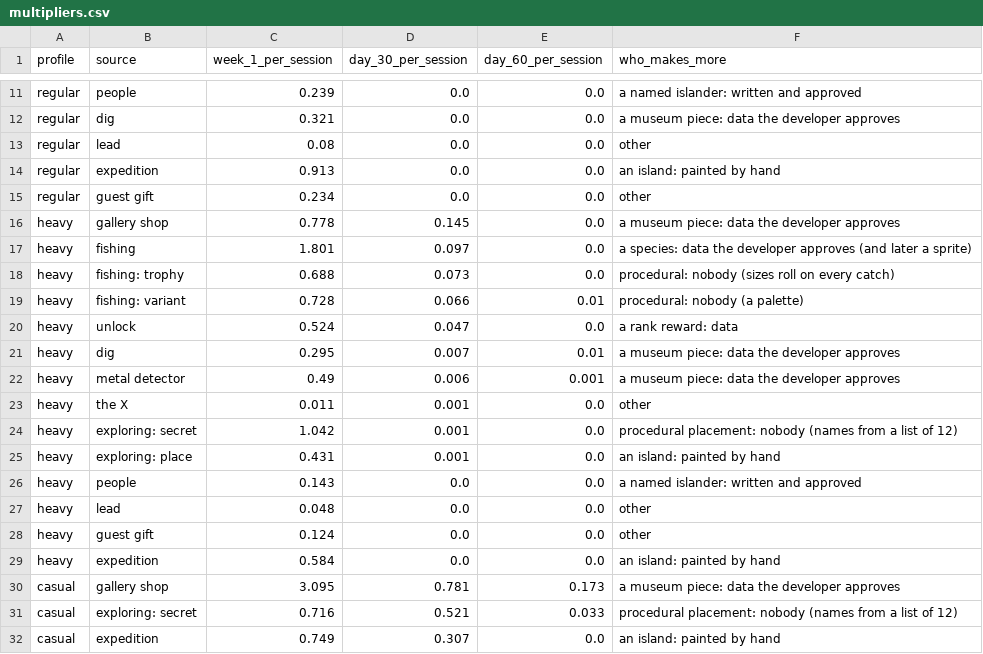
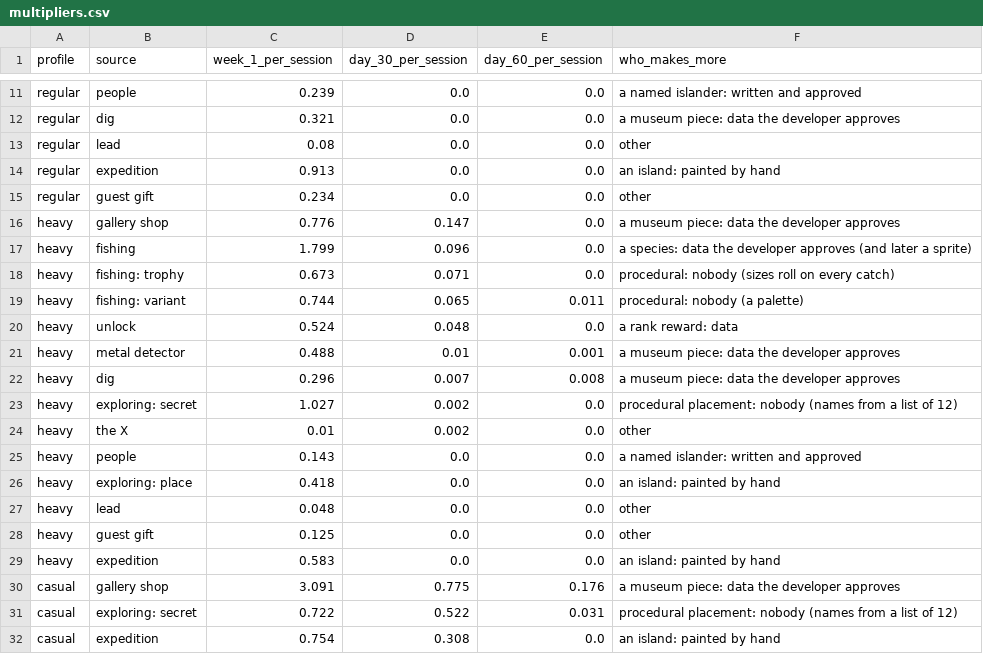
Before and after one commit to Joudrie/museum, a CSV file: docs/progression/data/multipliers.csv, drawn as a sheet; only a part is shown, gaps mark what is left out; the diff covers the shown part only.

```diff
--- a/docs/progression/data/multipliers.csv
+++ b/docs/progression/data/multipliers.csv
@@ -15,18 +15,18 @@ regular,expedition,0.913,0.0,0.0,an island: painted by hand
 regular,guest gift,0.234,0.0,0.0,other
-heavy,gallery shop,0.778,0.145,0.0,a museum piece: data the developer approves
-heavy,fishing,1.801,0.097,0.0,a species: data the developer approves (and later a sprite)
-heavy,fishing: trophy,0.688,0.073,0.0,procedural: nobody (sizes roll on every catch)
-heavy,fishing: variant,0.728,0.066,0.01,procedural: nobody (a palette)
-heavy,unlock,0.524,0.047,0.0,a rank reward: data
-heavy,dig,0.295,0.007,0.01,a museum piece: data the developer approves
-heavy,metal detector,0.49,0.006,0.001,a museum piece: data the developer approves
-heavy,the X,0.011,0.001,0.0,other
-heavy,exploring: secret,1.042,0.001,0.0,procedural placement: nobody (names from a list of 12)
-heavy,exploring: place,0.431,0.001,0.0,an island: painted by hand
+heavy,gallery shop,0.776,0.147,0.0,a museum piece: data the developer approves
+heavy,fishing,1.799,0.096,0.0,a species: data the developer approves (and later a sprite)
+heavy,fishing: trophy,0.673,0.071,0.0,procedural: nobody (sizes roll on every catch)
+heavy,fishing: variant,0.744,0.065,0.011,procedural: nobody (a palette)
+heavy,unlock,0.524,0.048,0.0,a rank reward: data
+heavy,metal detector,0.488,0.01,0.001,a museum piece: data the developer approves
+heavy,dig,0.296,0.007,0.008,a museum piece: data the developer approves
+heavy,exploring: secret,1.027,0.002,0.0,procedural placement: nobody (names from a list of 12)
+heavy,the X,0.01,0.002,0.0,other
 heavy,people,0.143,0.0,0.0,a named islander: written and approved
+heavy,exploring: place,0.418,0.0,0.0,an island: painted by hand
 heavy,lead,0.048,0.0,0.0,other
-heavy,guest gift,0.124,0.0,0.0,other
-heavy,expedition,0.584,0.0,0.0,an island: painted by hand
-casual,gallery shop,3.095,0.781,0.173,a museum piece: data the developer approves
-casual,exploring: secret,0.716,0.521,0.033,procedural placement: nobody (names from a list of 12)
-casual,expedition,0.749,0.307,0.0,an island: painted by hand
+heavy,guest gift,0.125,0.0,0.0,other
+heavy,expedition,0.583,0.0,0.0,an island: painted by hand
+casual,gallery shop,3.091,0.775,0.176,a museum piece: data the developer approves
+casual,exploring: secret,0.722,0.522,0.031,procedural placement: nobody (names from a list of 12)
+casual,expedition,0.754,0.308,0.0,an island: painted by hand
```
Also changed, not shown: 1 added row, 1 removed row and 33 edited cells elsewhere in this file, docs/progression/data/content_velocity.csv, docs/progression/data/economy_runs.csv, 15 other files.
